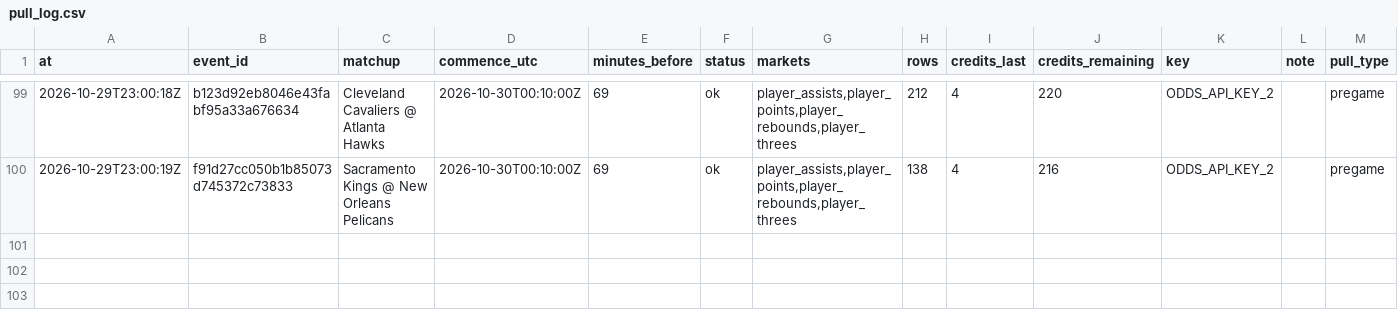
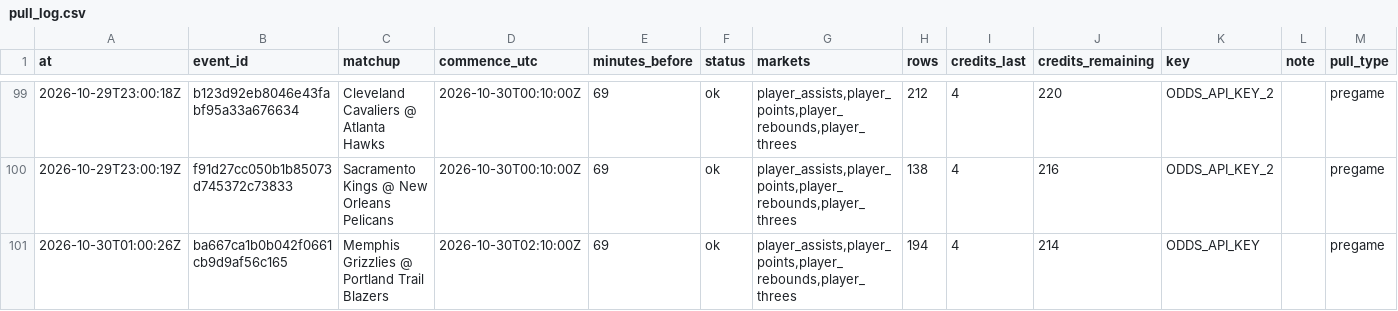
Before and after one commit to mvpeterson0-netizen/nba-odds-tracker, a CSV file: data/pull_log.csv, drawn as a sheet; only a part is shown, gaps mark what is left out; the diff names each change by its address in the sheet, - before the commit and + after, or states it on an @@ line.

```diff
--- a/data/pull_log.csv
+++ b/data/pull_log.csv
+row 101: 2026-10-30T01:00:26Z | ba667ca1b0b042f0661cb9d9af56c165 | Memphis Grizzlies @ Portland Trail Blazers | 2026-10-30T02:10:00Z | 69 | ok | player_assists,player_points,player_rebounds,player_threes | 194 | 4 | 214 | ODDS_API_KEY |  | pregame
```
Also changed, not shown: 15 other files.
